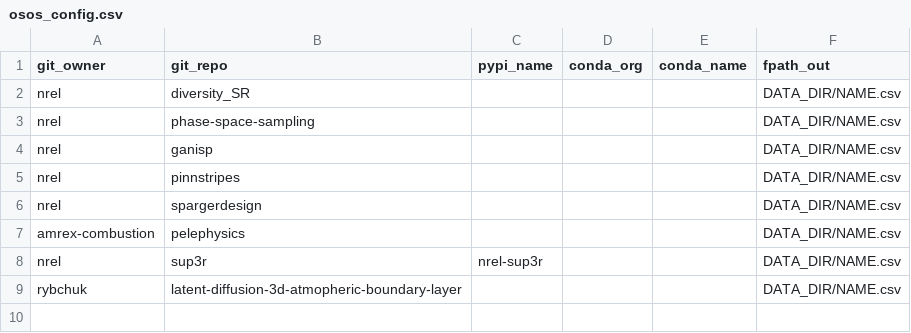
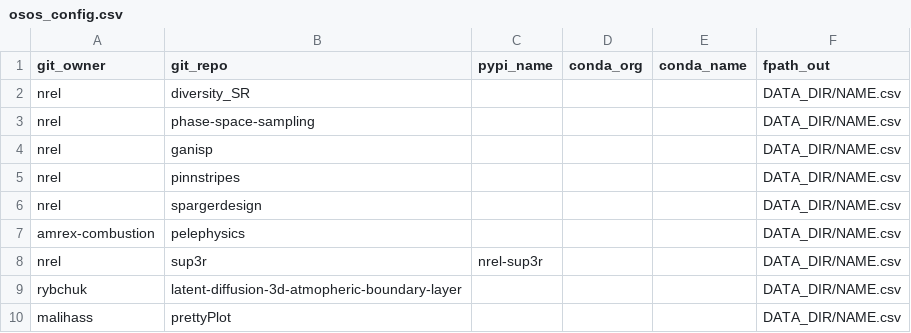
Before and after one commit to malihass/osos, a CSV file: osos_config.csv, drawn as a sheet.

Commit message:
Update osos_config.csv

```diff
--- a/osos_config.csv
+++ b/osos_config.csv
@@ -9 +9,2 @@ nrel,sup3r,nrel-sup3r,,,DATA_DIR/NAME.csv
 rybchuk,latent-diffusion-3d-atmopheric-boundary-layer,,,,DATA_DIR/NAME.csv
+malihass,prettyPlot,,,,DATA_DIR/NAME.csv
```
